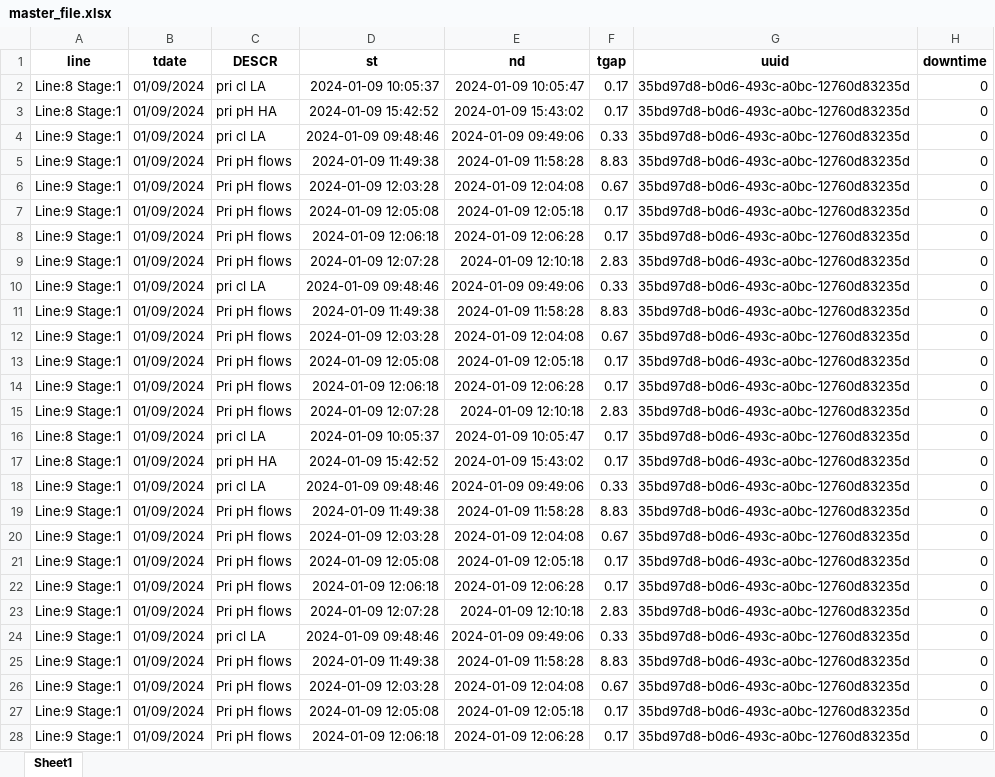
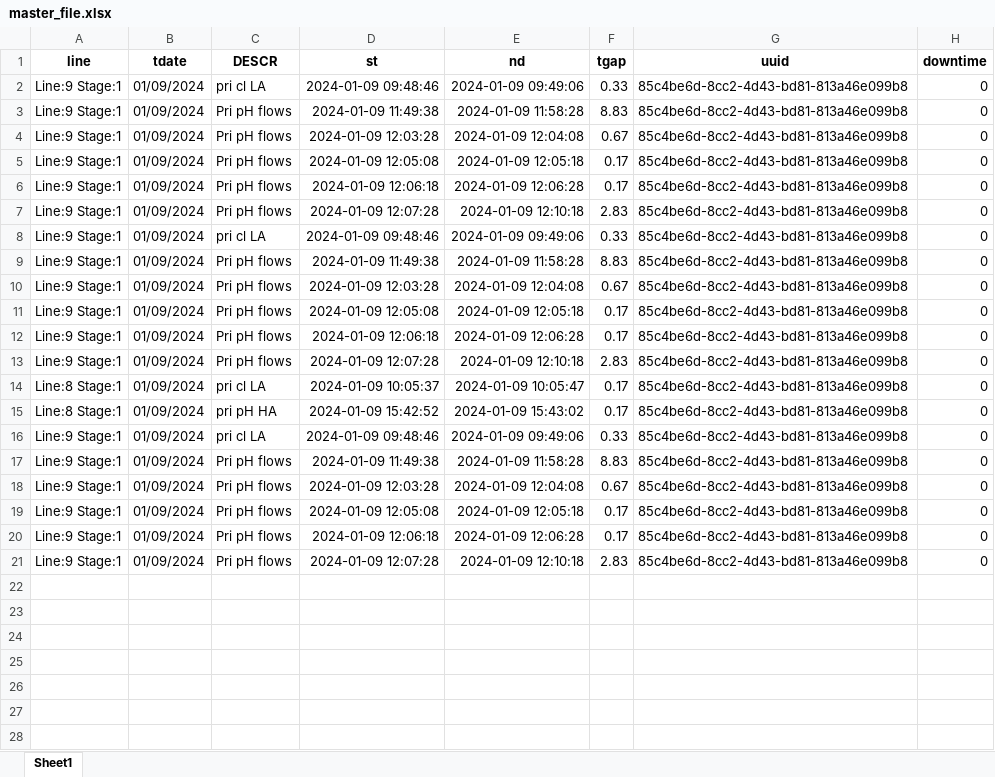
Before and after one commit to hilarytn/ParseXLS-2, an Excel workbook: user_files/hilarytn/facility1/source2/master_file.xlsx, sheet Sheet1, drawn as a sheet; only a part is shown; values as stored, in another font and other column widths than the file's, no borders; removed rows and columns are numbered as before the commit, all else as after; the diff covers the shown part only; the diff names each change by its address in the sheet, - before the commit and + after, or states it on an @@ line.

```diff
--- a/user_files/hilarytn/facility1/source2/master_file.xlsx (sheet Sheet1)
+++ b/user_files/hilarytn/facility1/source2/master_file.xlsx (sheet Sheet1)
-row 2: Line:8 Stage:1 | 01/09/2024 | pri cl LA | 2024-01-09 10:05:37 | 2024-01-09 10:05:47 | 0.17 | 35bd97d8-b0d6-493c-a0bc-12760d83235d | 0
-row 3: Line:8 Stage:1 | 01/09/2024 | pri pH HA | 2024-01-09 15:42:52 | 2024-01-09 15:43:02 | 0.17 | 35bd97d8-b0d6-493c-a0bc-12760d83235d | 0
-G2:G21 (uuid): 35bd97d8-b0d6-493c-a0bc-12760d83235d
+G2:G21 (uuid): 85c4be6d-8cc2-4d43-bd81-813a46e099b8
-row 24: Line:9 Stage:1 | 01/09/2024 | pri cl LA | 2024-01-09 09:48:46 | 2024-01-09 09:49:06 | 0.33 | 35bd97d8-b0d6-493c-a0bc-12760d83235d | 0
-row 25: Line:9 Stage:1 | 01/09/2024 | Pri pH flows | 2024-01-09 11:49:38 | 2024-01-09 11:58:28 | 8.83 | 35bd97d8-b0d6-493c-a0bc-12760d83235d | 0
-row 26: Line:9 Stage:1 | 01/09/2024 | Pri pH flows | 2024-01-09 12:03:28 | 2024-01-09 12:04:08 | 0.67 | 35bd97d8-b0d6-493c-a0bc-12760d83235d | 0
-row 27: Line:9 Stage:1 | 01/09/2024 | Pri pH flows | 2024-01-09 12:05:08 | 2024-01-09 12:05:18 | 0.17 | 35bd97d8-b0d6-493c-a0bc-12760d83235d | 0
-row 28: Line:9 Stage:1 | 01/09/2024 | Pri pH flows | 2024-01-09 12:06:18 | 2024-01-09 12:06:28 | 0.17 | 35bd97d8-b0d6-493c-a0bc-12760d83235d | 0
```
Also changed, not shown: 39 removed rows elsewhere in this sheet, user_files/hilarytn/facility1/source1/master_file.xlsx, user_files/hilarytn/facility1/source2/line_8.xlsx, 20 other files.
